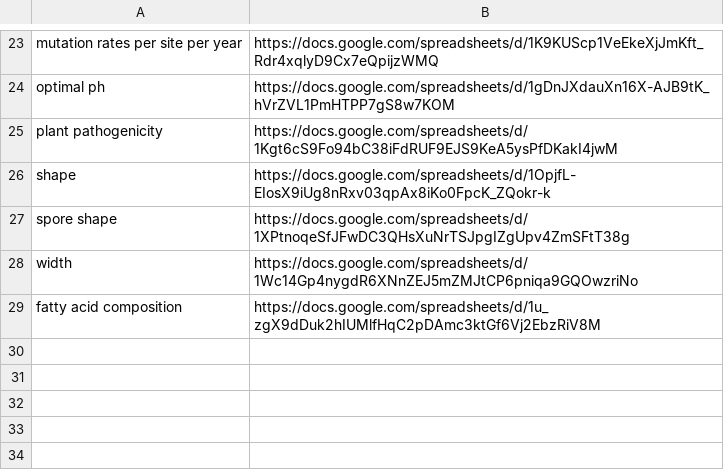
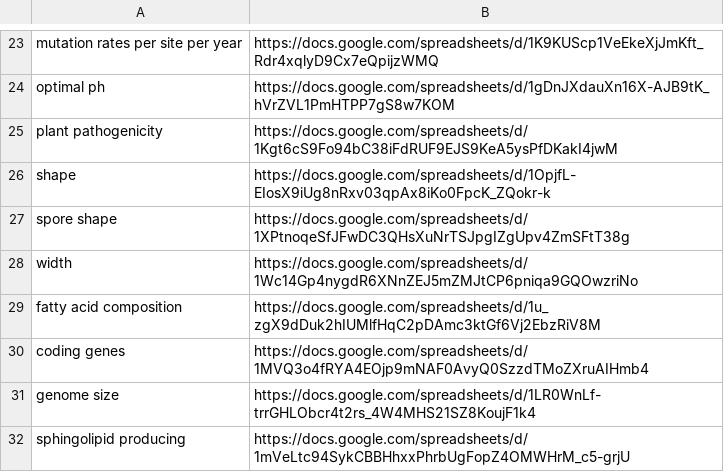
Before and after one commit to waldronlab/bugphyzz, a TSV file: inst/extdata/source_links.tsv, drawn as a sheet; only a part is shown, gaps mark what is left out.

Commit message:
add source links to table

```diff
--- a/inst/extdata/source_links.tsv
+++ b/inst/extdata/source_links.tsv
@@ -29 +29,4 @@ width	https://docs.google.com/spreadsheets/d/1Wc14Gp4nygdR6XNnZEJ5mZMJtCP6pniqa9
 fatty acid composition	https://docs.google.com/spreadsheets/d/1u_zgX9dDuk2hIUMlfHqC2pDAmc3ktGf6Vj2EbzRiV8M
+coding genes	https://docs.google.com/spreadsheets/d/1MVQ3o4fRYA4EOjp9mNAF0AvyQ0SzzdTMoZXruAIHmb4
+genome size	https://docs.google.com/spreadsheets/d/1LR0WnLf-trrGHLObcr4t2rs_4W4MHS21SZ8KoujF1k4
+sphingolipid producing	https://docs.google.com/spreadsheets/d/1mVeLtc94SykCBBHhxxPhrbUgFopZ4OMWHrM_c5-grjU
```
Also changed, not shown: 1 other file.
